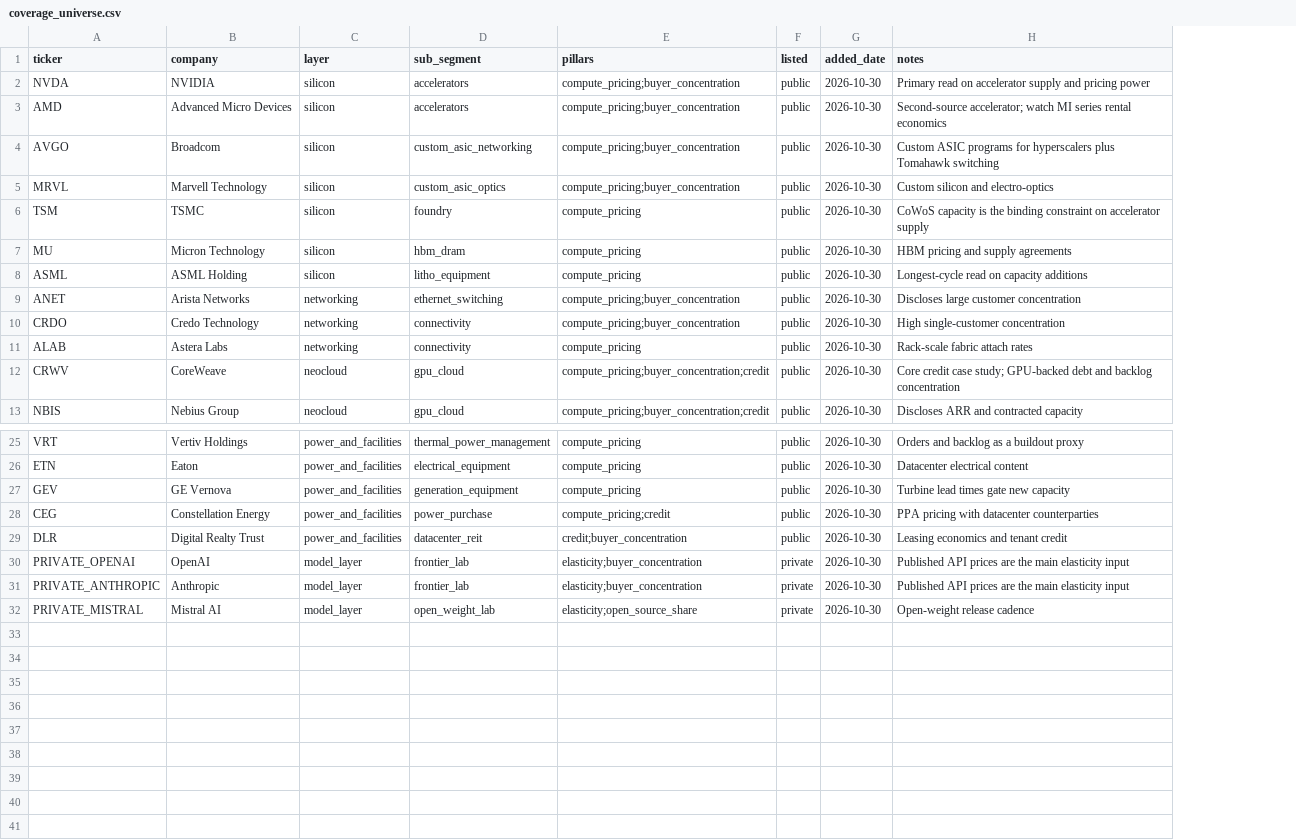
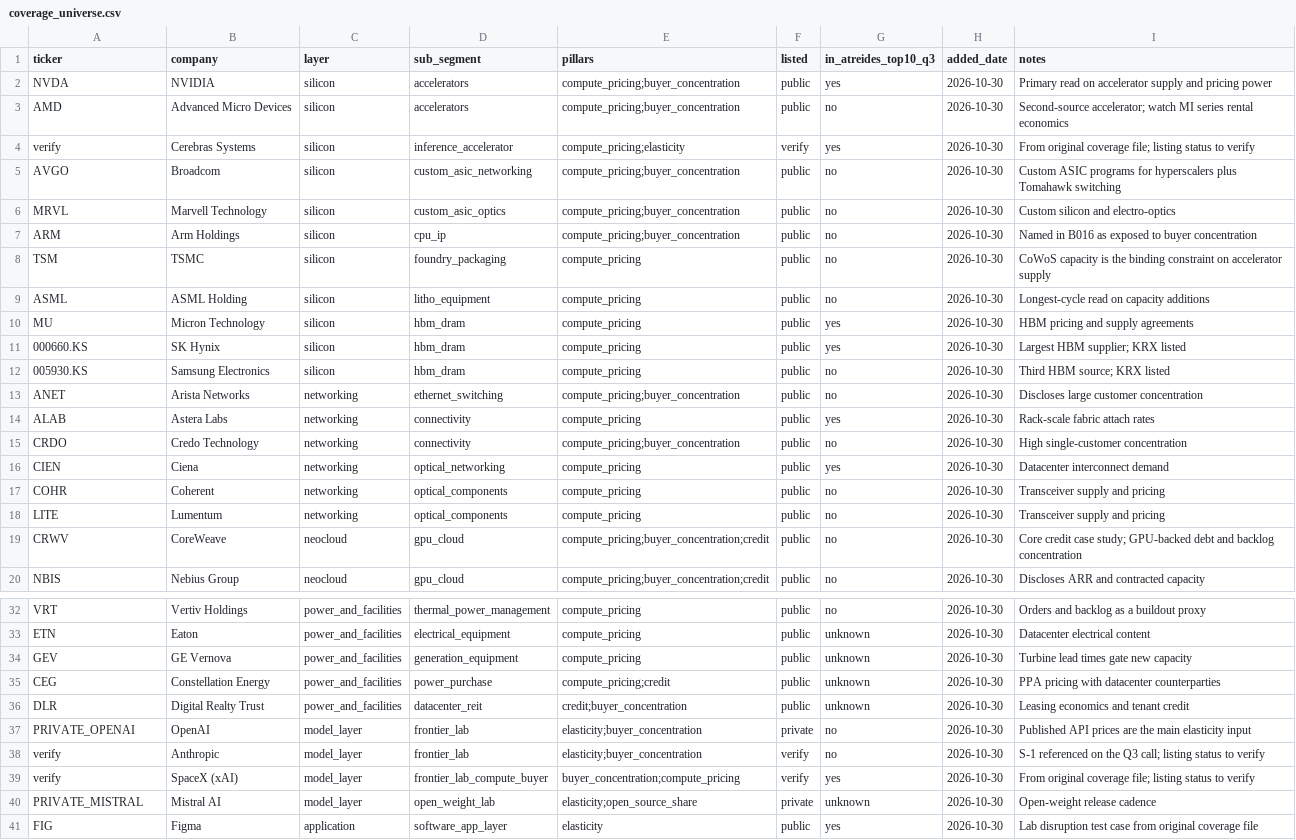
Before and after one commit to acasale11/ai-infra-scorecard, a CSV file: data/coverage_universe.csv, drawn as a sheet; only a part is shown, gaps mark what is left out; addresses are those after the commit; the diff covers the shown part only; the diff names each change by its address in the sheet, - before the commit and + after, or states it on an @@ line.

```diff
--- a/data/coverage_universe.csv
+++ b/data/coverage_universe.csv
+column G (in_atreides_top10_q3), rows 2-3: yes | no; rows 5-6: no | no; row 8: no; rows 10-11: yes | yes; row 13: no; row 15: no; rows 18-20: all no; rows 32-38: no | unknown | unknown | unknown | unknown | no | no; row 40: unknown
+row 4: verify | Cerebras Systems | silicon | inference_accelerator | compute_pricing;elasticity | verify | yes | 2026-10-30 | From original coverage file; listing status to verify
+row 7: ARM | Arm Holdings | silicon | cpu_ip | compute_pricing;buyer_concentration | public | no | 2026-10-30 | Named in B016 as exposed to buyer concentration
-D8 (sub_segment): foundry
+D8 (sub_segment): foundry_packaging
+row 9: ASML | ASML Holding | silicon | litho_equipment | compute_pricing | public | no | 2026-10-30 | Longest-cycle read on capacity additions
-A11 (ticker): ASML
+A11 (ticker): 000660.KS
-B11 (company): ASML Holding
+B11 (company): SK Hynix
-D11 (sub_segment): litho_equipment
+D11 (sub_segment): hbm_dram
-I11 (notes): Longest-cycle read on capacity additions
+I11 (notes): Largest HBM supplier; KRX listed
+row 12: 005930.KS | Samsung Electronics | silicon | hbm_dram | compute_pricing | public | no | 2026-10-30 | Third HBM source; KRX listed
+row 14: ALAB | Astera Labs | networking | connectivity | compute_pricing | public | yes | 2026-10-30 | Rack-scale fabric attach rates
+row 16: CIEN | Ciena | networking | optical_networking | compute_pricing | public | yes | 2026-10-30 | Datacenter interconnect demand
+row 17: COHR | Coherent | networking | optical_components | compute_pricing | public | no | 2026-10-30 | Transceiver supply and pricing
-A18 (ticker): ALAB
+A18 (ticker): LITE
-B18 (company): Astera Labs
+B18 (company): Lumentum
-D18 (sub_segment): connectivity
+D18 (sub_segment): optical_components
-I18 (notes): Rack-scale fabric attach rates
+I18 (notes): Transceiver supply and pricing
-A38 (ticker): PRIVATE_ANTHROPIC
+A38 (ticker): verify
-F38 (listed): private
+F38 (listed): verify
-I38 (notes): Published API prices are the main elasticity input
+I38 (notes): S-1 referenced on the Q3 call; listing status to verify
+row 39: verify | SpaceX (xAI) | model_layer | frontier_lab_compute_buyer | buyer_concentration;compute_pricing | verify | yes | 2026-10-30 | From original coverage file; listing status to verify
+row 41: FIG | Figma | application | software_app_layer | elasticity | public | yes | 2026-10-30 | Lab disruption test case from original coverage file
```
Also changed, not shown: 7 edited cells elsewhere in this file, 3 other files.
